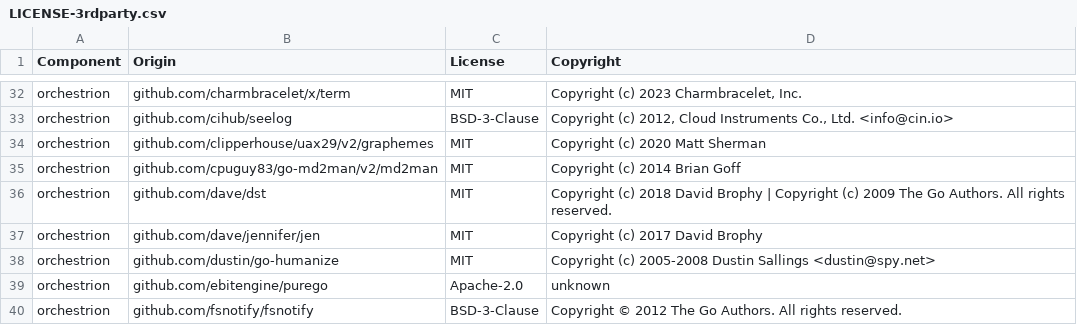
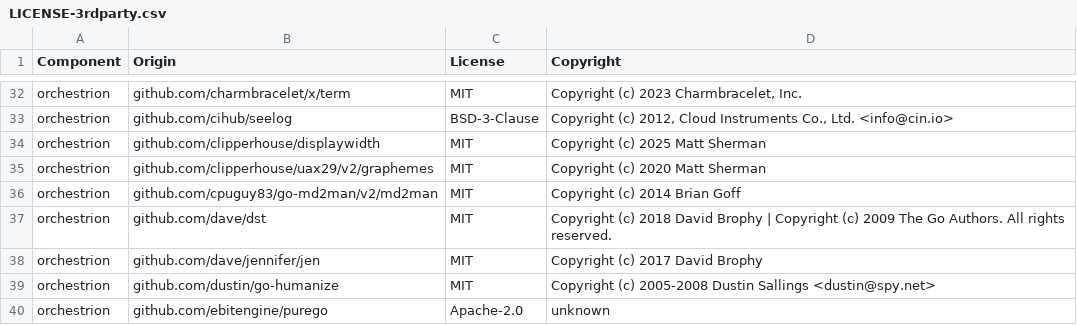
Before and after one commit to DataDog/orchestrion, a CSV file: LICENSE-3rdparty.csv, drawn as a sheet; only a part is shown, gaps mark what is left out; the shorter side is filled out with more unchanged rows; the diff names each change by its address in the sheet, - before the commit and + after, or states it on an @@ line.

```diff
--- a/LICENSE-3rdparty.csv
+++ b/LICENSE-3rdparty.csv
+row 34: orchestrion | github.com/clipperhouse/displaywidth | MIT | Copyright (c) 2025 Matt Sherman
```
Also changed, not shown: 10 other files.
